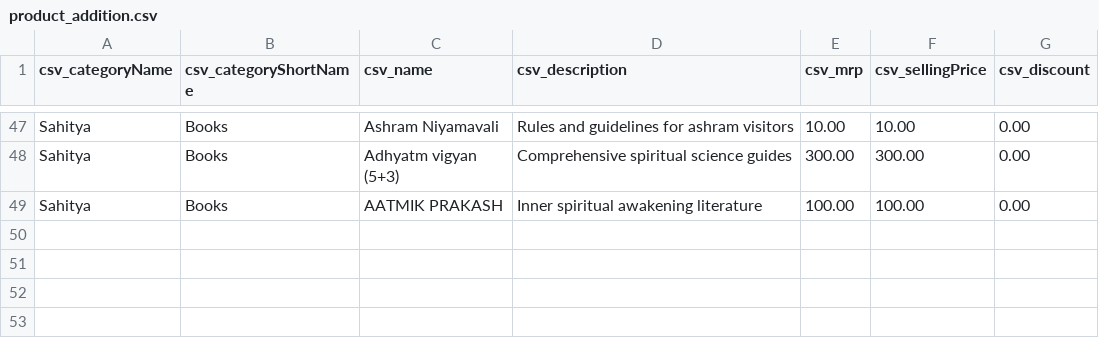
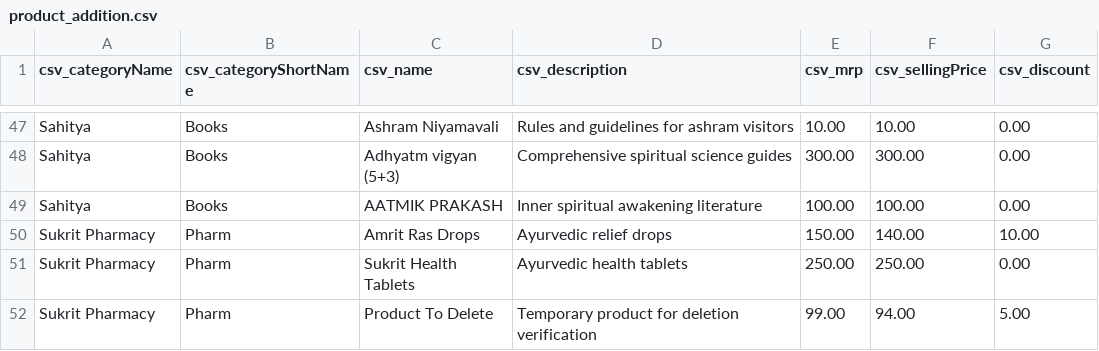
Before and after one commit to daule1999/api-test-runner, a CSV file: DATA/Feed_data/Initial/product_addition.csv, drawn as a sheet; only a part is shown, gaps mark what is left out; the diff names each change by its address in the sheet, - before the commit and + after, or states it on an @@ line.

```diff
--- a/DATA/Feed_data/Initial/product_addition.csv
+++ b/DATA/Feed_data/Initial/product_addition.csv
+row 50: Sukrit Pharmacy | Pharm | Amrit Ras Drops | Ayurvedic relief drops | 150.00 | 140.00 | 10.00
+row 51: Sukrit Pharmacy | Pharm | Sukrit Health Tablets | Ayurvedic health tablets | 250.00 | 250.00 | 0.00
+row 52: Sukrit Pharmacy | Pharm | Product To Delete | Temporary product for deletion verification | 99.00 | 94.00 | 5.00
```
Also changed, not shown: 41 other files.
